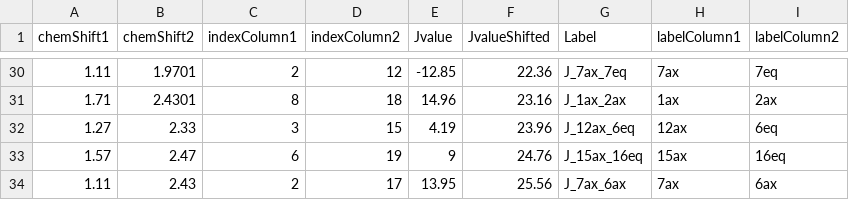
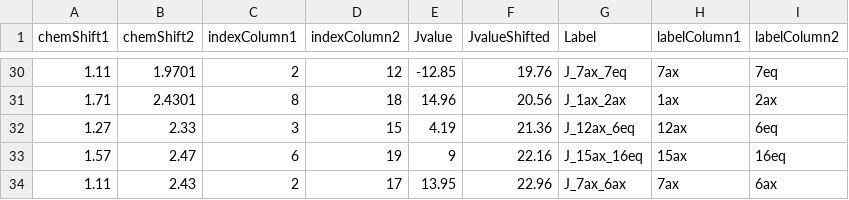
Before and after one commit to NMReDATAInitiative/J-graph, a CSV file: html/androNew.csv, drawn as a sheet; only a part is shown, gaps mark what is left out; the diff covers the shown part only.

```diff
--- a/html/androNew.csv
+++ b/html/androNew.csv
@@ -30,5 +30,5 @@ chemShift1,chemShift2,indexColumn1,indexColumn2,Jvalue,JvalueShifted,Label,label
-1.11,1.9701,2,12,-12.85,22.36,J_7ax_7eq,7ax,7eq
-1.71,2.4301,8,18,14.96,23.16,J_1ax_2ax,1ax,2ax
-1.27,2.33,3,15,4.19,23.96,J_12ax_6eq,12ax,6eq
-1.57,2.47,6,19,9,24.76,J_15ax_16eq,15ax,16eq
-1.11,2.43,2,17,13.95,25.56,J_7ax_6ax,7ax,6ax
+1.11,1.9701,2,12,-12.85,19.76,J_7ax_7eq,7ax,7eq
+1.71,2.4301,8,18,14.96,20.56,J_1ax_2ax,1ax,2ax
+1.27,2.33,3,15,4.19,21.36,J_12ax_6eq,12ax,6eq
+1.57,2.47,6,19,9,22.16,J_15ax_16eq,15ax,16eq
+1.11,2.43,2,17,13.95,22.96,J_7ax_6ax,7ax,6ax
```
Also changed, not shown: 26 edited cells elsewhere in this file, 2 other files.
